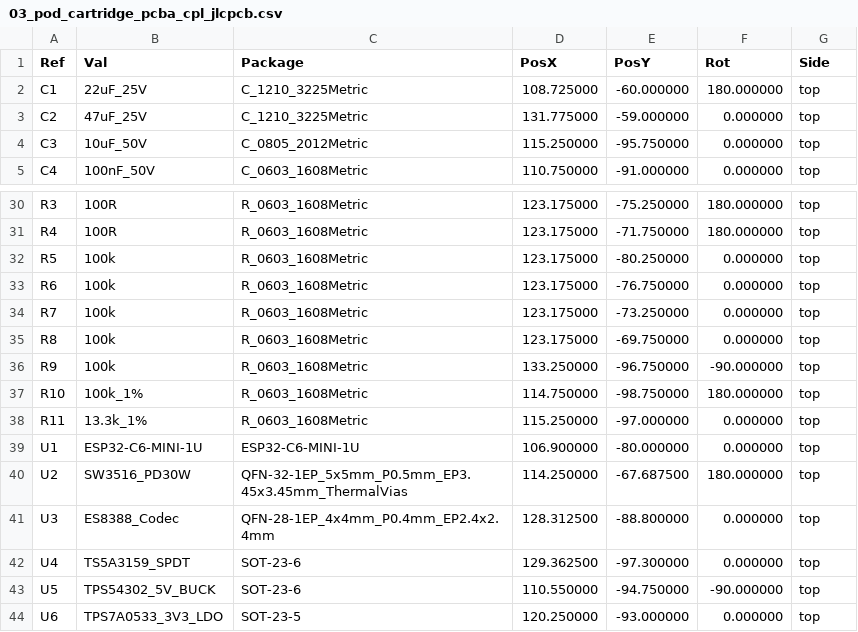
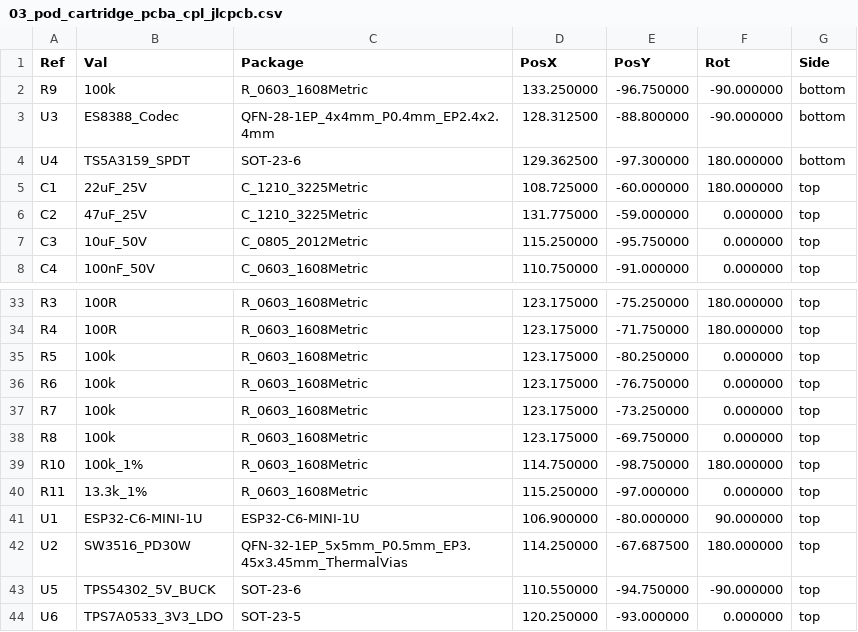
Before and after one commit to schmidtmt/openmotorbridge, a CSV file: hardware/production_packages/03_pod_cartridge_pcba/03_pod_cartridge_pcba_cpl_jlcpcb.csv, drawn as a sheet; only a part is shown, gaps mark what is left out.

```diff
--- a/hardware/production_packages/03_pod_cartridge_pcba/03_pod_cartridge_pcba_cpl_jlcpcb.csv
+++ b/hardware/production_packages/03_pod_cartridge_pcba/03_pod_cartridge_pcba_cpl_jlcpcb.csv
@@ -1,2 +1,5 @@
 Ref,Val,Package,PosX,PosY,Rot,Side
+"R9","100k","R_0603_1608Metric",133.250000,-96.750000,-90.000000,bottom
+"U3","ES8388_Codec","QFN-28-1EP_4x4mm_P0.4mm_EP2.4x2.4mm",128.312500,-88.800000,-90.000000,bottom
+"U4","TS5A3159_SPDT","SOT-23-6",129.362500,-97.300000,180.000000,bottom
 "C1","22uF_25V","C_1210_3225Metric",108.725000,-60.000000,180.000000,top
@@ -35,9 +38,6 @@ Ref,Val,Package,PosX,PosY,Rot,Side
 "R8","100k","R_0603_1608Metric",123.175000,-69.750000,0.000000,top
-"R9","100k","R_0603_1608Metric",133.250000,-96.750000,-90.000000,top
 "R10","100k_1%","R_0603_1608Metric",114.750000,-98.750000,180.000000,top
 "R11","13.3k_1%","R_0603_1608Metric",115.250000,-97.000000,0.000000,top
-"U1","ESP32-C6-MINI-1U","ESP32-C6-MINI-1U",106.900000,-80.000000,0.000000,top
+"U1","ESP32-C6-MINI-1U","ESP32-C6-MINI-1U",106.900000,-80.000000,90.000000,top
 "U2","SW3516_PD30W","QFN-32-1EP_5x5mm_P0.5mm_EP3.45x3.45mm_ThermalVias",114.250000,-67.687500,180.000000,top
-"U3","ES8388_Codec","QFN-28-1EP_4x4mm_P0.4mm_EP2.4x2.4mm",128.312500,-88.800000,0.000000,top
-"U4","TS5A3159_SPDT","SOT-23-6",129.362500,-97.300000,0.000000,top
 "U5","TPS54302_5V_BUCK","SOT-23-6",110.550000,-94.750000,-90.000000,top
```
Also changed, not shown: 26 other files.
